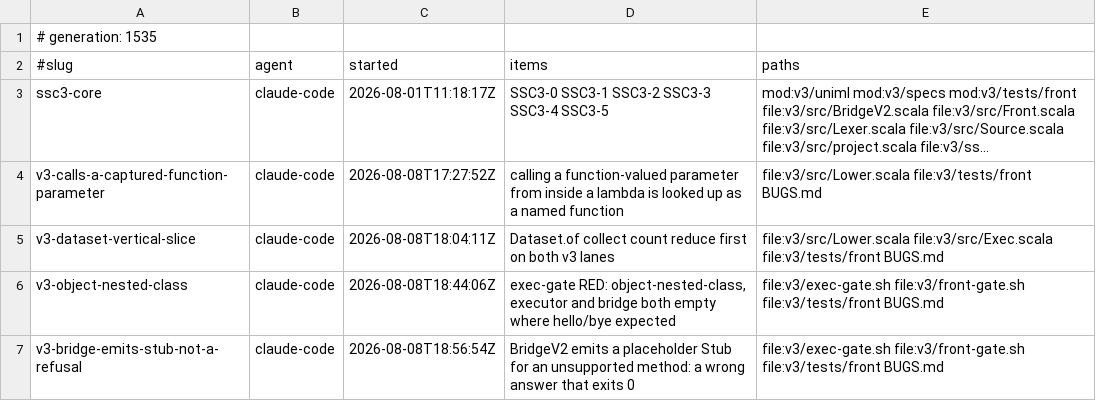
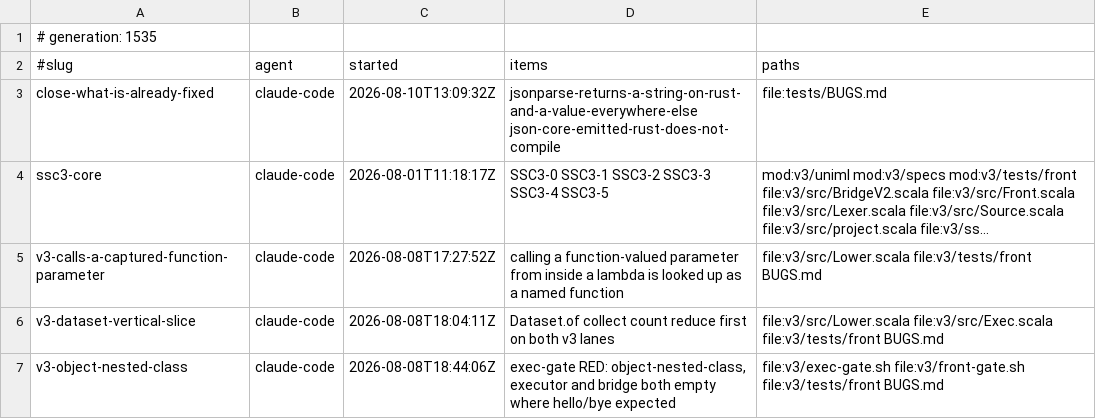
Before and after one commit to sergey-scherbina/scalascript, a TSV file: .work/active/LEDGER.tsv, drawn as a sheet; only a part is shown; the shorter side is filled out with more unchanged rows; long unchanged cells end in …; the diff names each change by its address in the sheet, - before the commit and + after, or states it on an @@ line.

Commit message:
claim: close-what-is-already-fixed — two entries fixed today still read open [skip ci]

```diff
--- a/.work/active/LEDGER.tsv
+++ b/.work/active/LEDGER.tsv
+row 3: close-what-is-already-fixed | claude-code | 2026-08-10T13:09:32Z | jsonparse-returns-a-string-on-rust-and-a-value-everywhere-else json-core-emitted-rust-does-not-compile | file:tests/BUGS.md
```
Also changed, not shown: 1 other file.
